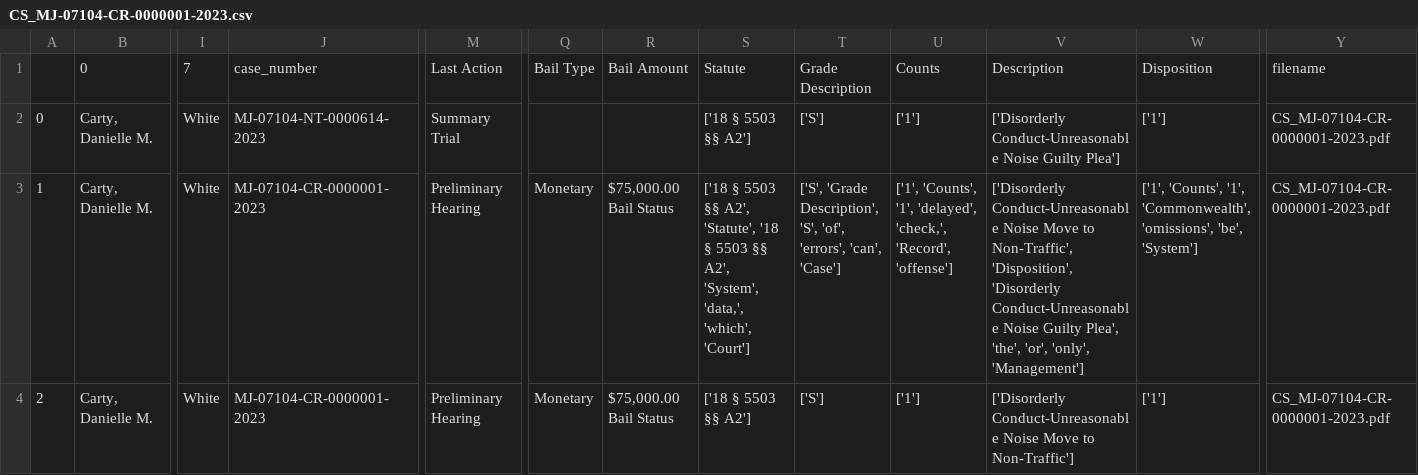
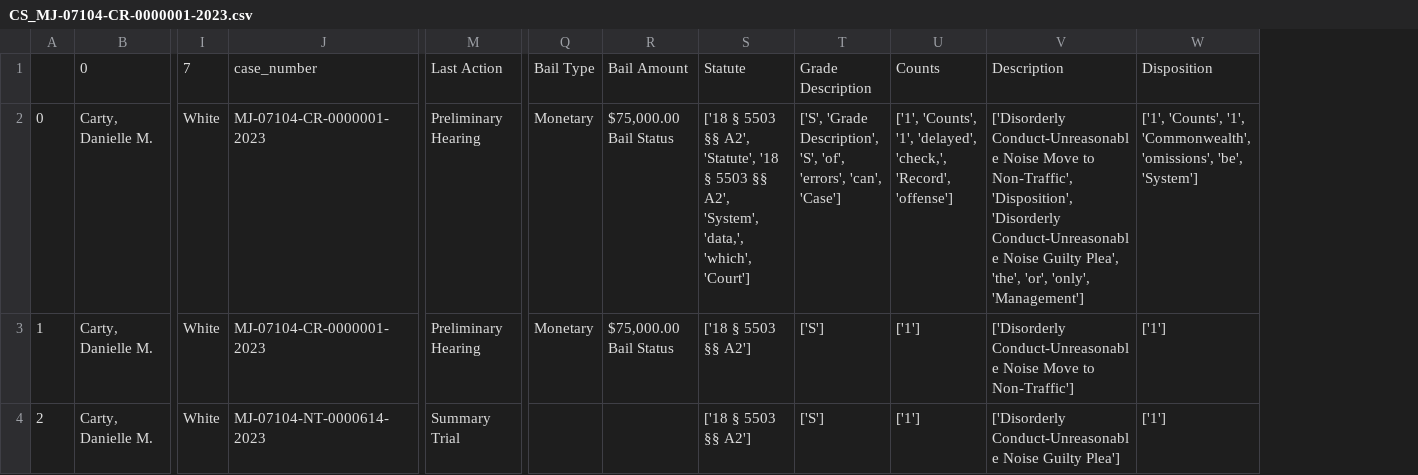
Before and after one commit to jrisi256/secret_lives_pa, a CSV file: pdf_parsing/src/v1/data/CS_MJ-07104-CR-0000001-2023.csv, drawn as a sheet; only a part is shown, gaps mark what is left out; the diff names each change by its address in the sheet, - before the commit and + after, or states it on an @@ line.

```diff
--- a/pdf_parsing/src/v1/data/CS_MJ-07104-CR-0000001-2023.csv
+++ b/pdf_parsing/src/v1/data/CS_MJ-07104-CR-0000001-2023.csv
-column Y, rows 1-4: filename | CS_MJ-07104-CR-0000001-2023.pdf | CS_MJ-07104-CR-0000001-2023.pdf | CS_MJ-07104-CR-0000001-2023.pdf
-J2: MJ-07104-NT-0000614-2023
+J2: MJ-07104-CR-0000001-2023
-M2: Summary Trial
+M2: Preliminary Hearing
-Q2: (empty)
+Q2: Monetary
-R2: (empty)
+R2: $75,000.00 Bail Status
-S2: …5503 §§ A2']
+S2: …5503 §§ A2', 'Statute', '18 § 5503 §§ A2', 'System', 'data,', 'which', 'Court']
-T2: ['S']
+T2: ['S', 'Grade Description', 'S', 'of', 'errors', 'can', 'Case']
-U2: ['1']
+U2: ['1', 'Counts', '1', 'delayed', 'check,', 'Record', 'offense']
-V2: …Conduct-Unreasonable Noise Guilty Plea']
+V2: …Conduct-Unreasonable Noise Move to Non-Traffic', 'Disposition', 'Disorderly Conduct-Unreasonable Noise Guilty Plea', 'the', 'or', 'only', 'Management']
-W2: ['1']
+W2: ['1', 'Counts', '1', 'Commonwealth', 'omissions', 'be', 'System']
-S3: …5503 §§ A2', 'Statute', '18 § 5503 §§ A2', 'System', 'data,', 'which', 'Court']
+S3: …5503 §§ A2']
-T3: ['S', 'Grade Description', 'S', 'of', 'errors', 'can', 'Case']
+T3: ['S']
-U3: ['1', 'Counts', '1', 'delayed', 'check,', 'Record', 'offense']
+U3: ['1']
-V3: …Move to Non-Traffic', 'Disposition', 'Disorderly Conduct-Unreasonable Noise Guilty Plea', 'the', 'or', 'only', 'Management']
+V3: …Move to Non-Traffic']
-W3: ['1', 'Counts', '1', 'Commonwealth', 'omissions', 'be', 'System']
+W3: ['1']
-J4: MJ-07104-CR-0000001-2023
+J4: MJ-07104-NT-0000614-2023
-M4: Preliminary Hearing
+M4: Summary Trial
-Q4: Monetary
+Q4: (empty)
-R4: $75,000.00 Bail Status
+R4: (empty)
-V4: …Conduct-Unreasonable Noise Move to Non-Traffic']
+V4: …Conduct-Unreasonable Noise Guilty Plea']
```
Also changed, not shown: pdf_parsing/src/v1/data/CS_ MJ-17302-CR-0000035-2015.csv, pdf_parsing/src/v1/data/CS_MJ-05216-CR-0000076-2022.csv, 4 other files.
